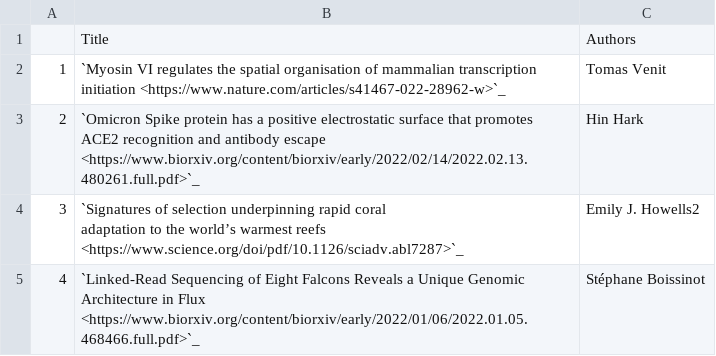
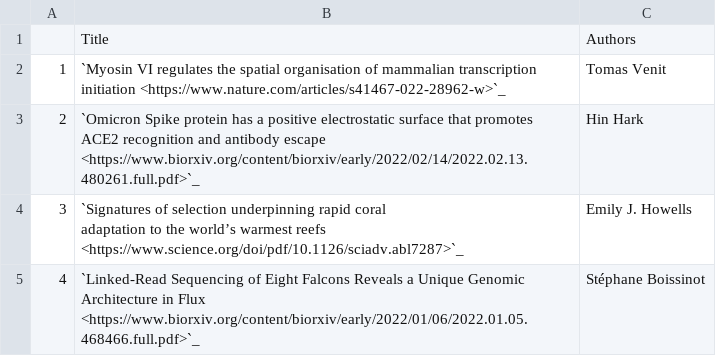
Before and after one commit to NYUAD-CRC/crc-docs, a CSV file: source/hpc/research/data/cgsb-2022.csv, drawn as a sheet.

Commit message:
Minor Update to publications

```diff
--- a/source/hpc/research/data/cgsb-2022.csv
+++ b/source/hpc/research/data/cgsb-2022.csv
@@ -3,4 +3,4 @@
 2,`Omicron Spike protein has a positive electrostatic surface that promotes ACE2 recognition and antibody escape <https://www.biorxiv.org/content/biorxiv/early/2022/02/14/2022.02.13.480261.full.pdf>`_,Hin Hark
-3,"`Signatures of selection underpinning rapid coral
-adaptation to the world’s warmest reefs <https://www.science.org/doi/pdf/10.1126/sciadv.abl7287>`_",Emily J. Howells2
+3,"`Signatures of selection underpinning rapid coral
+adaptation to the world’s warmest reefs <https://www.science.org/doi/pdf/10.1126/sciadv.abl7287>`_",Emily J. Howells
 4,`Linked-Read Sequencing of Eight Falcons Reveals a Unique Genomic Architecture in Flux <https://www.biorxiv.org/content/biorxiv/early/2022/01/06/2022.01.05.468466.full.pdf>`_,Stéphane Boissinot
```
